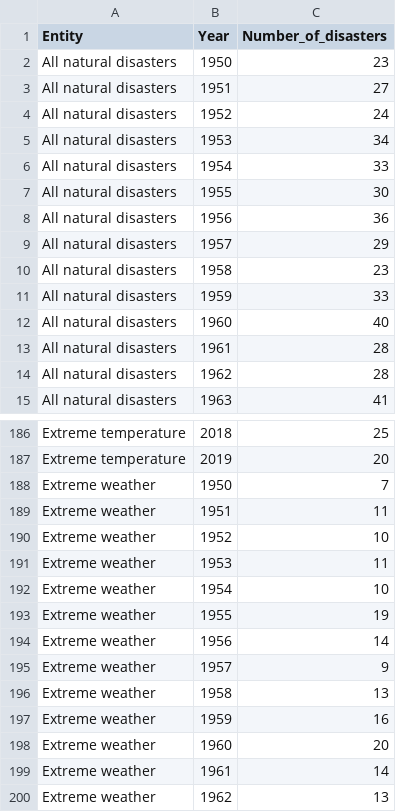
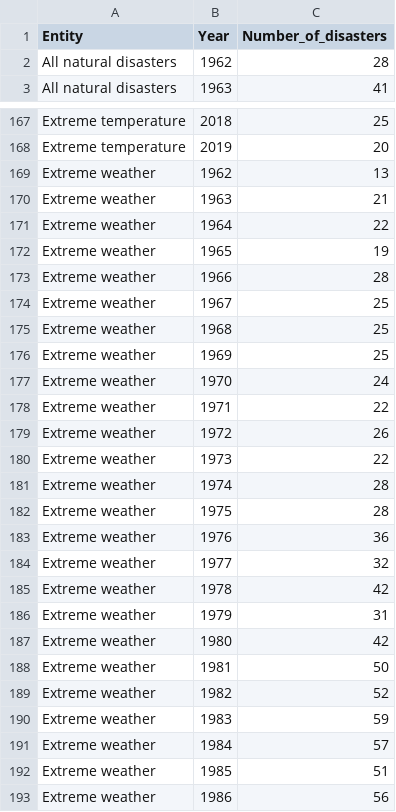
Before and after one commit to cretonv/WSDataviz, a CSV file: static/data/number-of-natural-disaster-events.csv, drawn as a sheet; only a part is shown, gaps mark what is left out; the shorter side is filled out with more unchanged rows; the diff covers the shown part only; the diff names each change by its address in the sheet, - before the commit and + after, or states it on an @@ line.

```diff
--- a/static/data/number-of-natural-disaster-events.csv
+++ b/static/data/number-of-natural-disaster-events.csv
-row 2: All natural disasters | 1950 | 23
-row 3: All natural disasters | 1951 | 27
-row 4: All natural disasters | 1952 | 24
-row 5: All natural disasters | 1953 | 34
-row 6: All natural disasters | 1954 | 33
-row 7: All natural disasters | 1955 | 30
-row 8: All natural disasters | 1956 | 36
-row 9: All natural disasters | 1957 | 29
-row 10: All natural disasters | 1958 | 23
-row 11: All natural disasters | 1959 | 33
-row 12: All natural disasters | 1960 | 40
-row 13: All natural disasters | 1961 | 28
-row 188: Extreme weather | 1950 | 7
-row 189: Extreme weather | 1951 | 11
-row 190: Extreme weather | 1952 | 10
-row 191: Extreme weather | 1953 | 11
-row 192: Extreme weather | 1954 | 10
-row 193: Extreme weather | 1955 | 19
-row 194: Extreme weather | 1956 | 14
-row 195: Extreme weather | 1957 | 9
-row 196: Extreme weather | 1958 | 13
-row 197: Extreme weather | 1959 | 16
-row 198: Extreme weather | 1960 | 20
-row 199: Extreme weather | 1961 | 14
```
Also changed, not shown: 28 removed rows elsewhere in this file, 6 other files.
